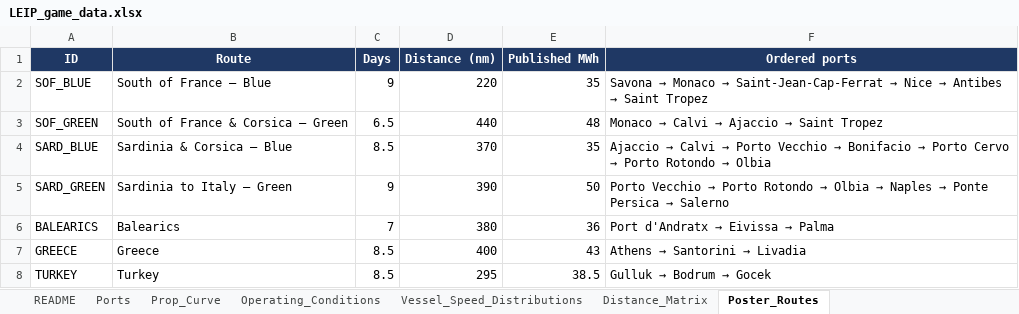
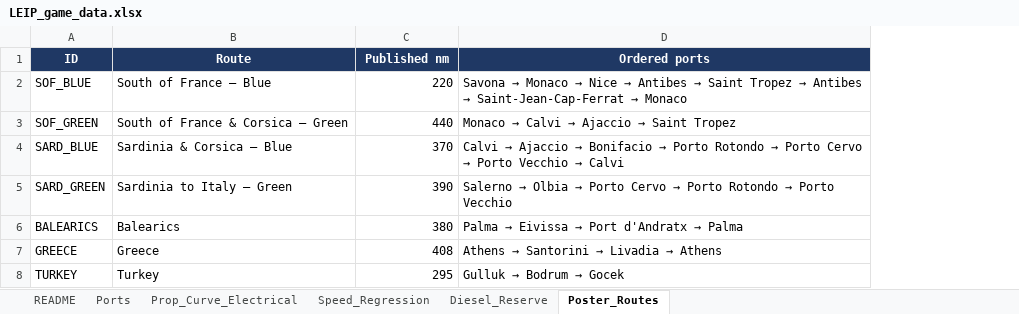
Before and after one commit to 9DotPuzzle/LEIP, an Excel workbook: LEIP_game_data.xlsx, sheet Poster_Routes, drawn as a sheet; values as stored, in another font and other column widths than the file's, no borders; removed rows and columns are numbered as before the commit, all else as after; the diff names each change by its address in the sheet, - before the commit and + after, or states it on an @@ line.

```diff
--- a/LEIP_game_data.xlsx (sheet Poster_Routes)
+++ b/LEIP_game_data.xlsx (sheet Poster_Routes)
-sheet tab: Prop_Curve
+sheet tab: Prop_Curve_Electrical
-sheet tab: Operating_Conditions
+sheet tab: Speed_Regression
-sheet tab: Vessel_Speed_Distributions
+sheet tab: Diesel_Reserve
-sheet tab: Distance_Matrix
-column C (Days), rows 2-8: 9 | 6.5 | 8.5 | 9 | 7 | 8.5 | 8.5
-column E (Published MWh), rows 2-8: 35 | 48 | 35 | 50 | 36 | 43 | 38.5
-C1: Distance (nm)
+C1: Published nm
@@ D2 (Ordered ports): …Monaco → Saint-Jean-Cap-Ferrat → Nice → Antibes → Saint Tropez → …Monaco → Nice → Antibes → Saint Tropez → Antibes → Saint-Jean-Cap-Ferrat → Monaco @@
@@ D4 (Ordered ports): Ajaccio → Calvi → Porto Vecchio → Bonifacio → Porto Cervo → Porto Rotondo → Olbia → Calvi → Ajaccio → Bonifacio → Porto Rotondo → Porto Cervo → Porto Vecchio → Calvi @@
@@ D5 (Ordered ports): Porto Vecchio → Porto Rotondo → Olbia → Naples → Ponte Persica → Salerno → Salerno → Olbia → Porto Cervo → Porto Rotondo → Porto Vecchio @@
@@ D6 (Ordered ports): Port d'Andratx → Eivissa → Palma → Palma → Eivissa → Port d'Andratx → Palma @@
-C7 (Published nm): 400
+C7 (Published nm): 408
@@ D7 (Ordered ports): Athens → Santorini → Livadia → Athens → Santorini → Livadia → Athens @@
```
Also changed, not shown: sheet Diesel_Reserve, sheet Speed_Regression, sheet Ports, sheet README, sheet Prop_Curve_Electrical, LEIP_activities_data.xlsx, 1 other file.
